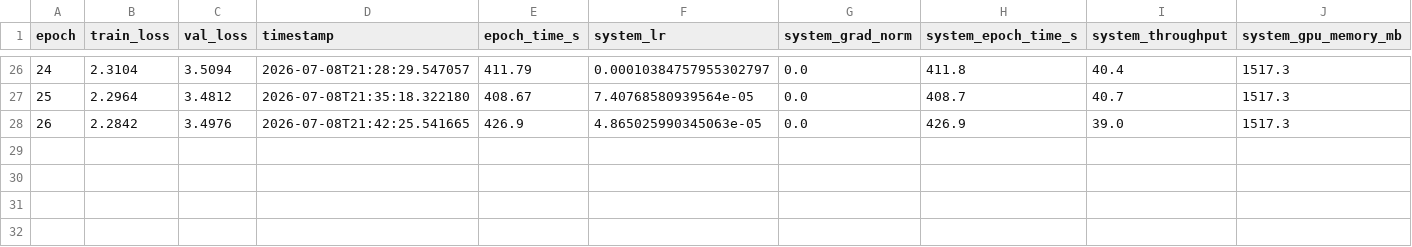
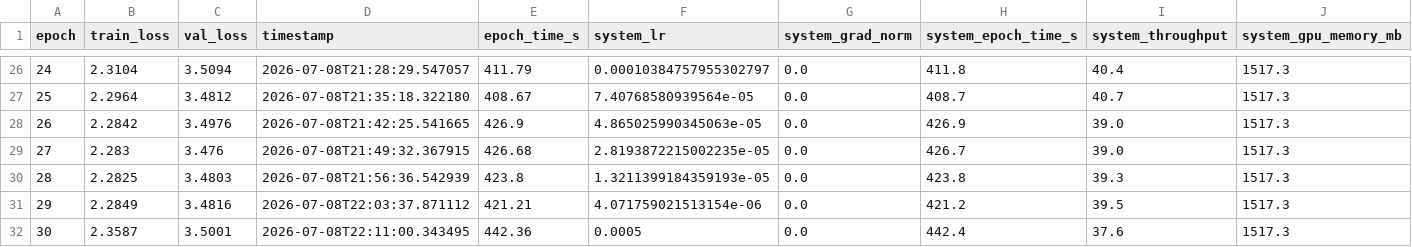
Before and after one commit to ScandiumLabs-in/Scandium-Labs, a CSV file: runs/SL-20260708-002/epoch_metrics.csv, drawn as a sheet; only a part is shown, gaps mark what is left out; rows hold the shown columns only; the diff names each change by its address in the sheet, - before the commit and + after, or states it on an @@ line.

```diff
--- a/runs/SL-20260708-002/epoch_metrics.csv
+++ b/runs/SL-20260708-002/epoch_metrics.csv
+row 29: 27 | 2.283 | 3.476 | 2026-07-08T21:49:32.367915 | 426.68 | 2.8193872215002235e-05 | 0.0 | 426.7 | 39.0 | 1517.3
+row 30: 28 | 2.2825 | 3.4803 | 2026-07-08T21:56:36.542939 | 423.8 | 1.3211399184359193e-05 | 0.0 | 423.8 | 39.3 | 1517.3
+row 31: 29 | 2.2849 | 3.4816 | 2026-07-08T22:03:37.871112 | 421.21 | 4.071759021513154e-06 | 0.0 | 421.2 | 39.5 | 1517.3
+row 32: 30 | 2.3587 | 3.5001 | 2026-07-08T22:11:00.343495 | 442.36 | 0.0005 | 0.0 | 442.4 | 37.6 | 1517.3
```
Also changed, not shown: runs/index.csv, 9 other files.
